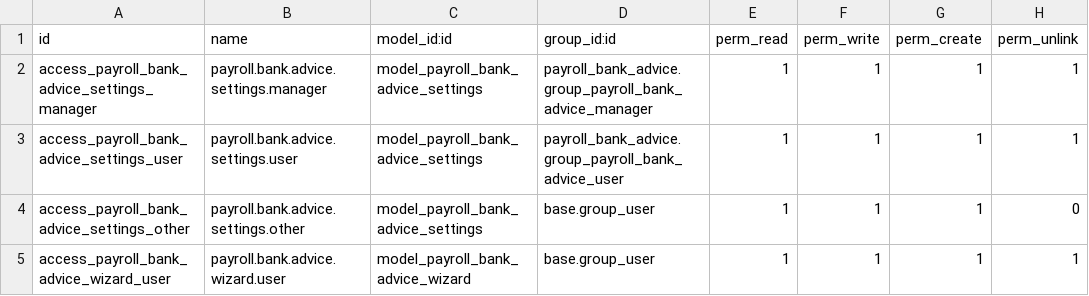
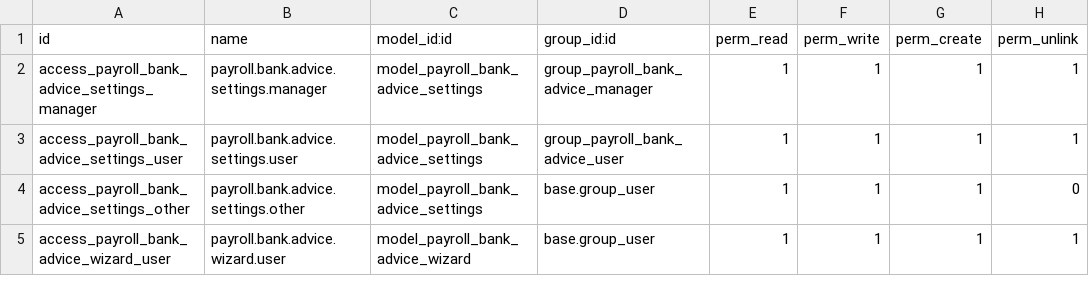
Before and after one commit to miki95w/payroll_bank_advices, a CSV file: security/ir.model.access.csv, drawn as a sheet.

Commit message:
Fix ir.model.access group references and add Amharic font support in report templates

```diff
--- a/security/ir.model.access.csv
+++ b/security/ir.model.access.csv
@@ -1,4 +1,4 @@
 id,name,model_id:id,group_id:id,perm_read,perm_write,perm_create,perm_unlink
-access_payroll_bank_advice_settings_manager,payroll.bank.advice.settings.manager,model_payroll_bank_advice_settings,payroll_bank_advice.group_payroll_bank_advice_manager,1,1,1,1
-access_payroll_bank_advice_settings_user,payroll.bank.advice.settings.user,model_payroll_bank_advice_settings,payroll_bank_advice.group_payroll_bank_advice_user,1,1,1,1
+access_payroll_bank_advice_settings_manager,payroll.bank.advice.settings.manager,model_payroll_bank_advice_settings,group_payroll_bank_advice_manager,1,1,1,1
+access_payroll_bank_advice_settings_user,payroll.bank.advice.settings.user,model_payroll_bank_advice_settings,group_payroll_bank_advice_user,1,1,1,1
 access_payroll_bank_advice_settings_other,payroll.bank.advice.settings.other,model_payroll_bank_advice_settings,base.group_user,1,1,1,0
```
Also changed, not shown: 1 other file.
